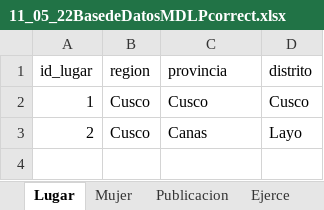
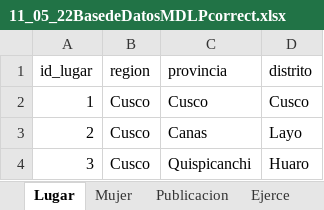
Before and after one commit to RicBar10/EscritorasCusco, an Excel workbook: CR/11_05_22BasedeDatosMDLPcorrect.xlsx, sheet Lugar, drawn as a sheet; values as stored, in another font and other column widths than the file's, no borders; the diff names each change by its address in the sheet, - before the commit and + after, or states it on an @@ line.

```diff
--- a/CR/11_05_22BasedeDatosMDLPcorrect.xlsx (sheet Lugar)
+++ b/CR/11_05_22BasedeDatosMDLPcorrect.xlsx (sheet Lugar)
+row 4: 3 | Cusco | Quispicanchi | Huaro
```
Also changed, not shown: sheet Publicacion, sheet Mujer, sheet Ejerce, 6 other files.
